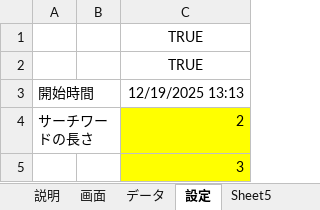
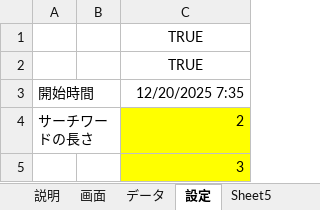
Before and after one commit to macoton/HighlightMatches, an Excel workbook: HighlightMatches.xlsm, sheet 設定, drawn as a sheet; only a part is shown; values as stored, in another font and other column widths than the file's, no borders; charts and pictures not drawn; the diff names each change by its address in the sheet, - before the commit and + after, or states it on an @@ line.

```diff
--- a/HighlightMatches.xlsm (sheet 設定)
+++ b/HighlightMatches.xlsm (sheet 設定)
-C3: 12/19/2025 13:13
+C3: 12/20/2025 7:35
```
Also changed, not shown: sheet 画面, sheet データ, charts or pictures.
